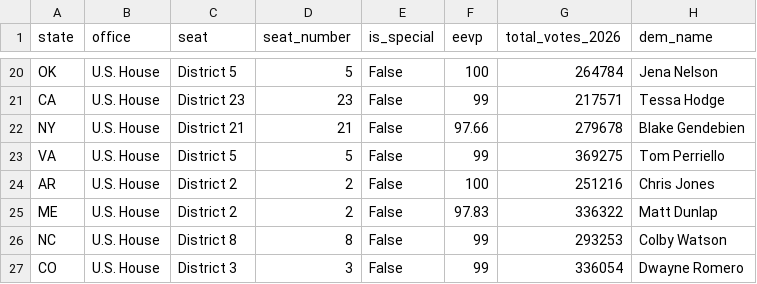
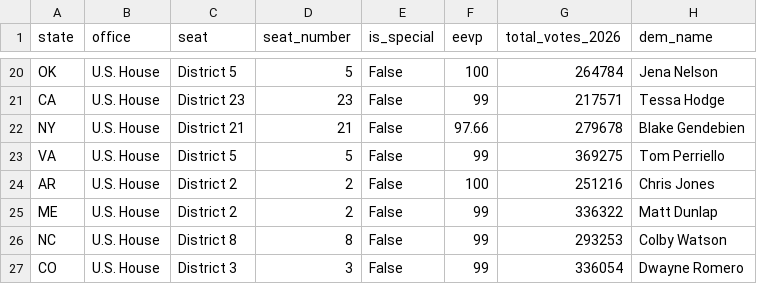
Before and after one commit to mike10010100/elections-2026, a CSV file: site_data/fec_moneyball_house_2026.csv, drawn as a sheet; only a part is shown, gaps mark what is left out; the diff names each change by its address in the sheet, - before the commit and + after, or states it on an @@ line.

Commit message:
chore(data): auto-update live 2026 election results & analysis charts

```diff
--- a/site_data/fec_moneyball_house_2026.csv
+++ b/site_data/fec_moneyball_house_2026.csv
-F25 (eevp): 97.83
+F25 (eevp): 99
```
Also changed, not shown: site_data/fec_moneyball_senate_2026.csv, 15 other files.
